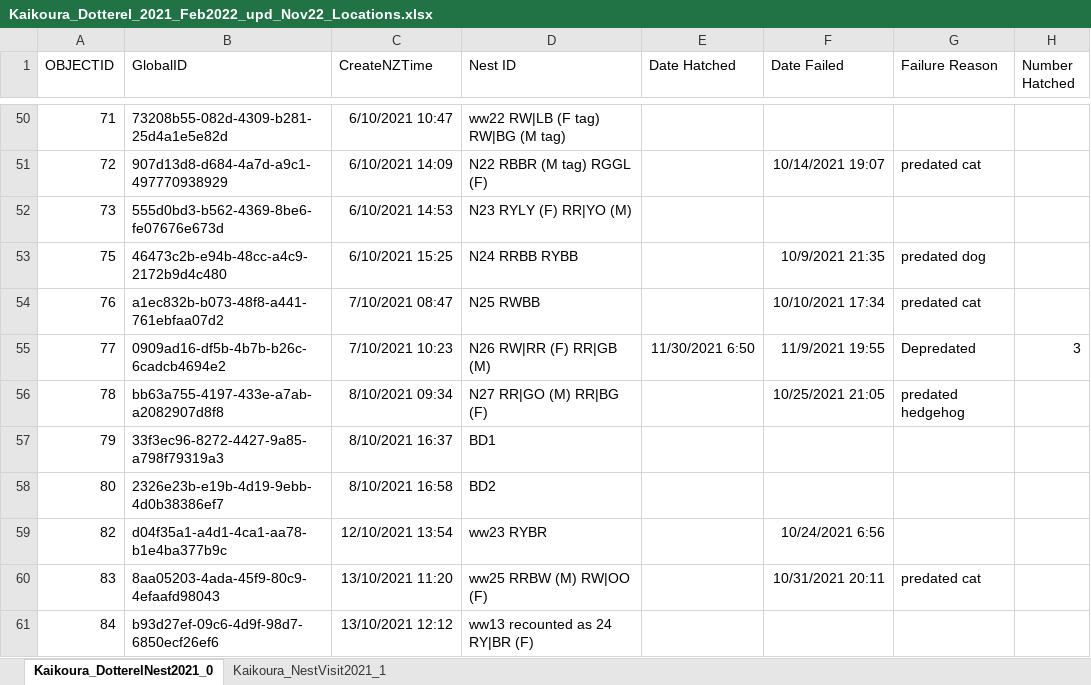
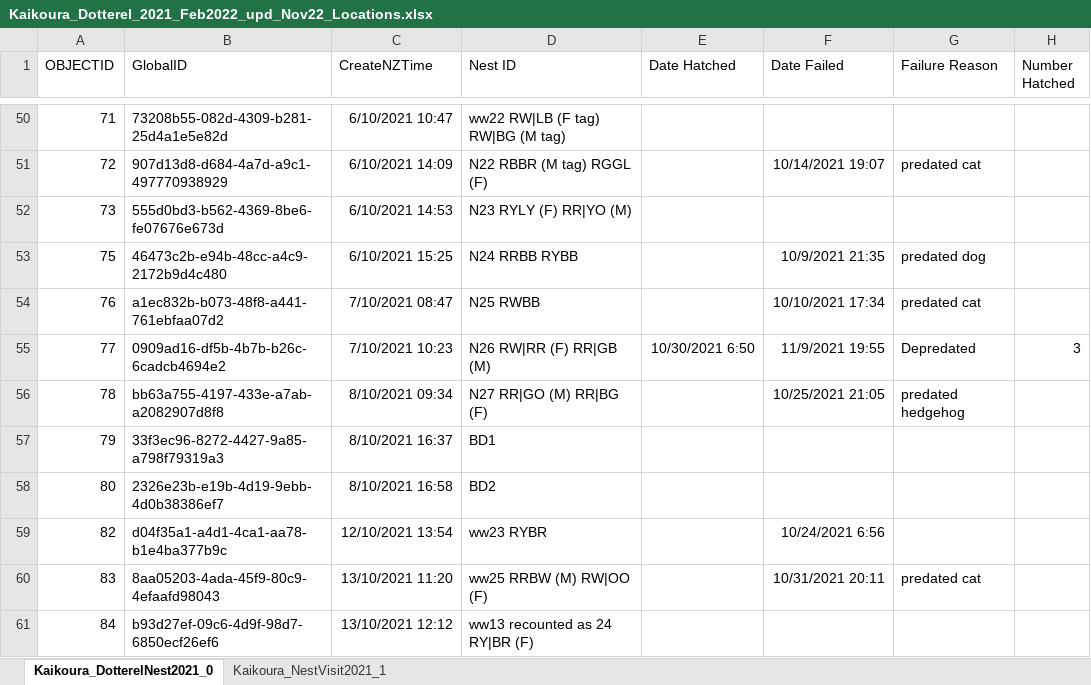
Before and after one commit to leberhartphillips/bdot_moult, an Excel workbook: data/Kaikoura_Dotterel_2021_Feb2022_upd_Nov22_Locations.xlsx, sheet Kaikoura_DotterelNest2021_0, drawn as a sheet; only a part is shown, gaps mark what is left out; values as stored, in another font and other column widths than the file's, no borders; the diff names each change by its address in the sheet, - before the commit and + after, or states it on an @@ line.

```diff
--- a/data/Kaikoura_Dotterel_2021_Feb2022_upd_Nov22_Locations.xlsx (sheet Kaikoura_DotterelNest2021_0)
+++ b/data/Kaikoura_Dotterel_2021_Feb2022_upd_Nov22_Locations.xlsx (sheet Kaikoura_DotterelNest2021_0)
-E55 (Date Hatched): 11/30/2021 6:50
+E55 (Date Hatched): 10/30/2021 6:50
```
Also changed, not shown: sheet Kaikoura_NestVisit2021_1, 2 other files.
